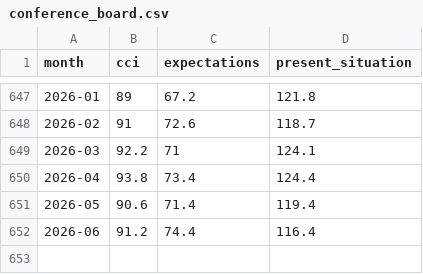
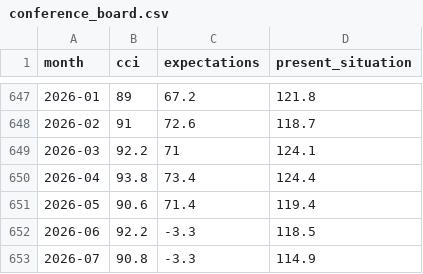
Before and after one commit to gteconomist/economicsguru, a CSV file: data/historical/conference_board.csv, drawn as a sheet; only a part is shown, gaps mark what is left out.

```diff
--- a/data/historical/conference_board.csv
+++ b/data/historical/conference_board.csv
@@ -651,2 +651,3 @@ month,cci,expectations,present_situation
 2026-05,90.6,71.4,119.4
-2026-06,91.2,74.4,116.4
+2026-06,92.2,-3.3,118.5
+2026-07,90.8,-3.3,114.9
```
Also changed, not shown: data/historical/precious_metals_kitco.csv, 5 other files.
